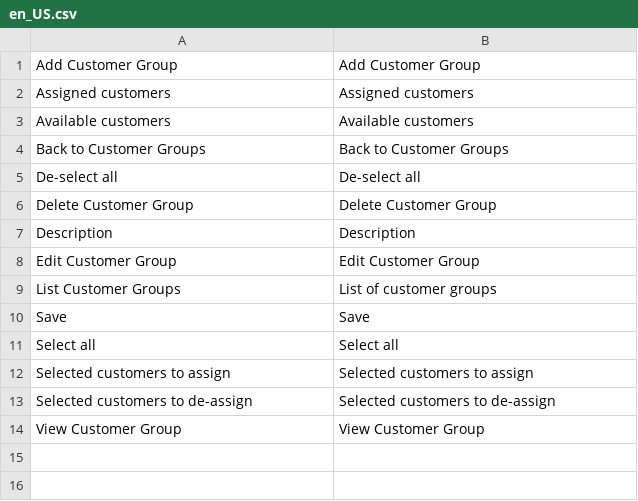
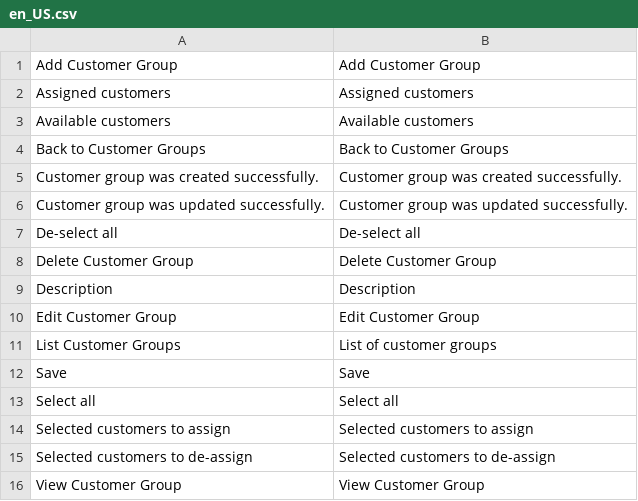
Before and after one commit to spryker/customer-group, a CSV file: data/translation/Zed/en_US.csv, drawn as a sheet.

Commit message:
CC-2323: Updated translation files

```diff
--- a/data/translation/Zed/en_US.csv
+++ b/data/translation/Zed/en_US.csv
@@ -4,2 +4,4 @@
 "Back to Customer Groups","Back to Customer Groups"
+"Customer group was created successfully.","Customer group was created successfully."
+"Customer group was updated successfully.","Customer group was updated successfully."
 "De-select all","De-select all"
```
Also changed, not shown: data/translation/Zed/de_DE.csv.
